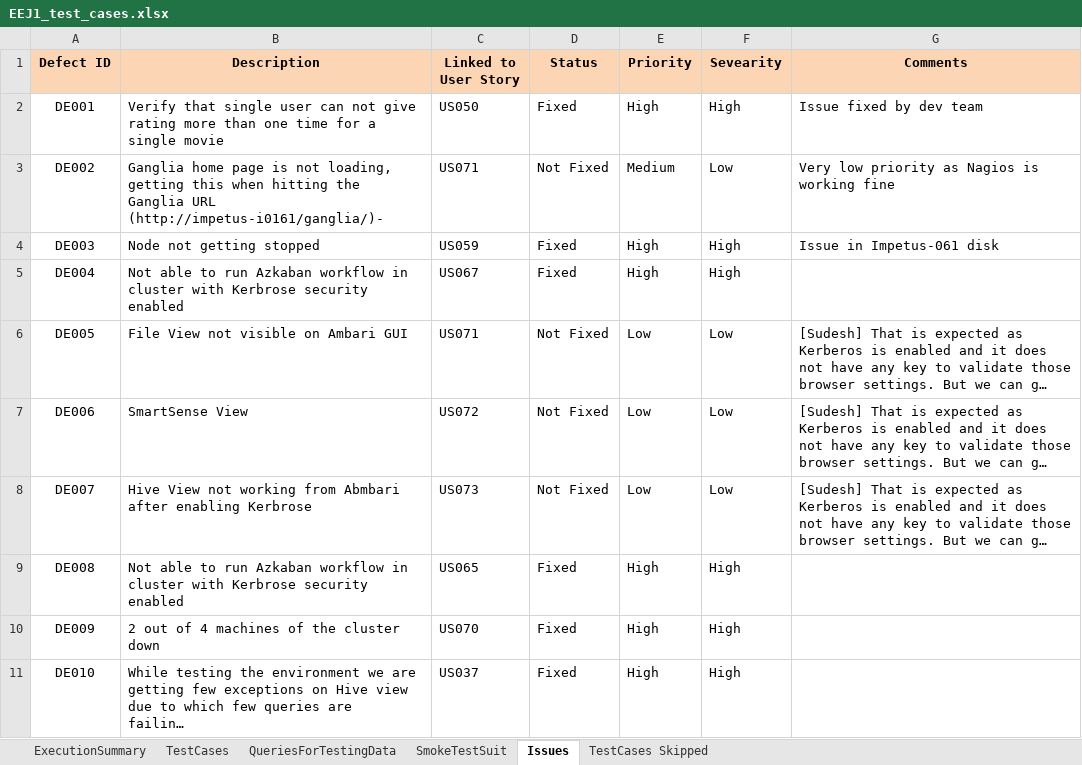
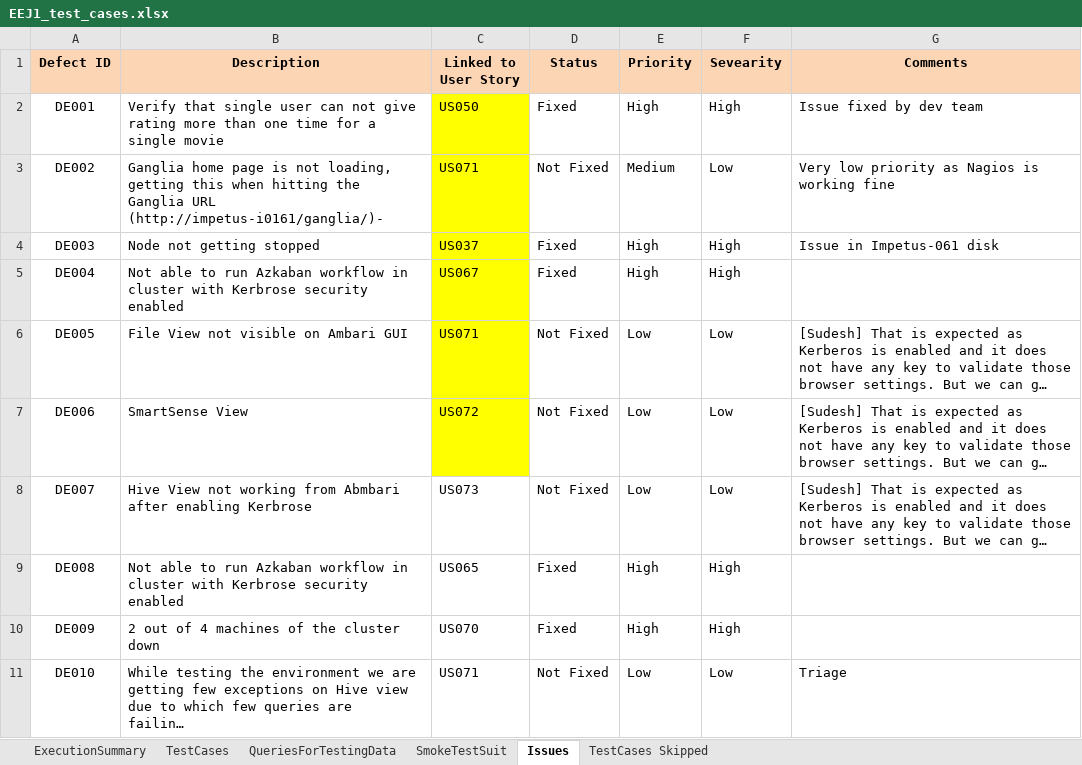
Before and after one commit to deagarwal/movieLens, an Excel workbook: qa/EEJ1_test_cases.xlsx, sheet Issues, drawn as a sheet; long unchanged cells end in …; values as stored, in another font and other column widths than the file's, no borders; the diff names each change by its address in the sheet, - before the commit and + after, or states it on an @@ line.

```diff
--- a/qa/EEJ1_test_cases.xlsx (sheet Issues)
+++ b/qa/EEJ1_test_cases.xlsx (sheet Issues)
-C2:C7 fill: none
+C2:C7 fill: #FFFF00
-C4 (Linked to User Story): US059
+C4 (Linked to User Story): US037
-C11 (Linked to User Story): US037
+C11 (Linked to User Story): US071
-D11 (Status): Fixed
+D11 (Status): Not Fixed
-E11 (Priority): High
+E11 (Priority): Low
-F11 (Sevearity): High
+F11 (Sevearity): Low
-G11 (Comments): (empty)
+G11 (Comments): Triage
```
Also changed, not shown: sheet ExecutionSummary, charts or pictures, 1 other file.
